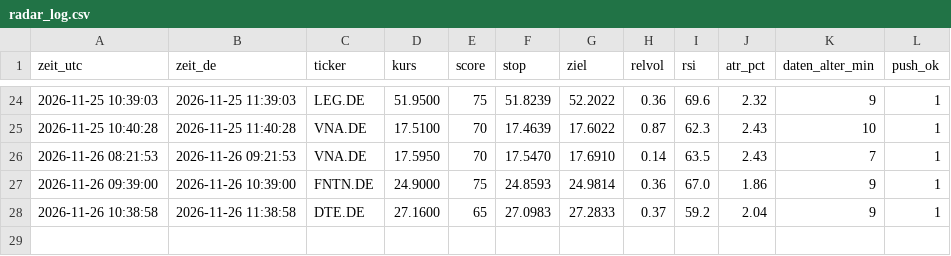
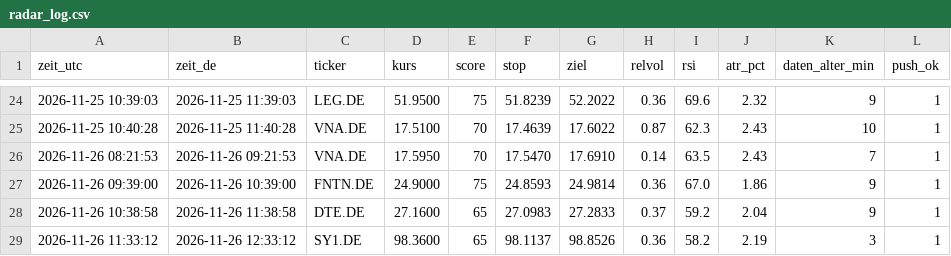
Before and after one commit to 431LM/Bot, a CSV file: radar_log.csv, drawn as a sheet; only a part is shown, gaps mark what is left out.

Commit message:
Radar-Protokoll

```diff
--- a/radar_log.csv
+++ b/radar_log.csv
@@ -28 +28,2 @@ zeit_utc,zeit_de,ticker,kurs,score,stop,ziel,relvol,rsi,atr_pct,daten_alter_min,
 2026-11-26 10:38:58,2026-11-26 11:38:58,DTE.DE,27.1600,65,27.0983,27.2833,0.37,59.2,2.04,9,1
+2026-11-26 11:33:12,2026-11-26 12:33:12,SY1.DE,98.3600,65,98.1137,98.8526,0.36,58.2,2.19,3,1
```
Also changed, not shown: 1 other file.
